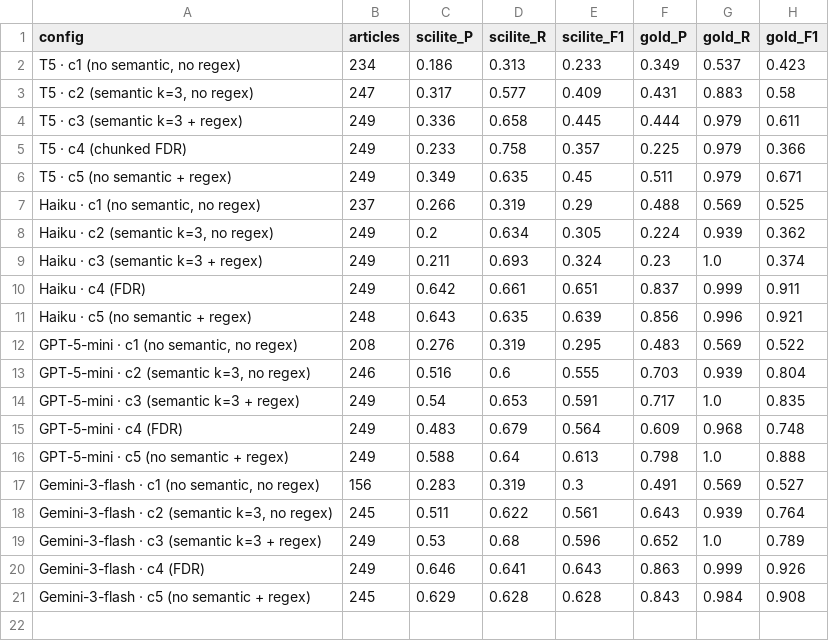
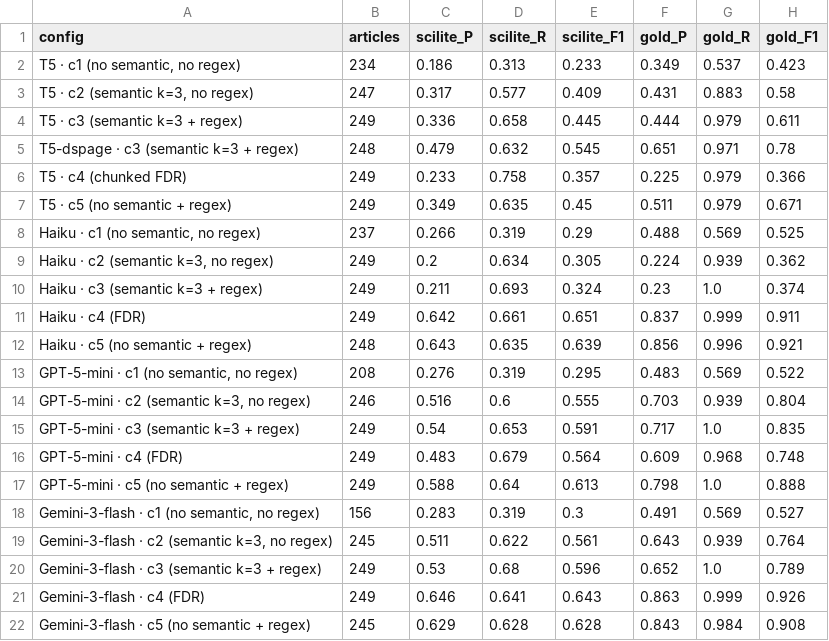
Before and after one commit to VIDA-NYU/data-gatherer, a CSV file: scripts/BioDMS/config_eval/results.csv, drawn as a sheet; the diff names each change by its address in the sheet, - before the commit and + after, or states it on an @@ line.

Commit message:
Add HF revision support + fix ground truth corrections/eval config for dataset-page model
- llm_client.py/hf_model_client.py: support @revision suffix on hf- model names so non-main branches (e.g. dataset-page) can be loaded without merging to main
- apply_training_data_corrections.py: fix GT_DIR path (was double-nested)
- eval_configs.py: add T5-dspage · c3 config, update results.csv
- sequential-finetune-job.yaml: trim to flan-t5-base only, add GPU node toleration/affinity, fetch ground truth from HF at job start
- Review_ds_page.ipynb: new notebook for dataset_webpage hallucination audit

```diff
--- a/scripts/BioDMS/config_eval/results.csv
+++ b/scripts/BioDMS/config_eval/results.csv
+row 5: T5-dspage · c3 (semantic k=3 + regex) | 248 | 0.479 | 0.632 | 0.545 | 0.651 | 0.971 | 0.78
```
Also changed, not shown: 8 other files.
